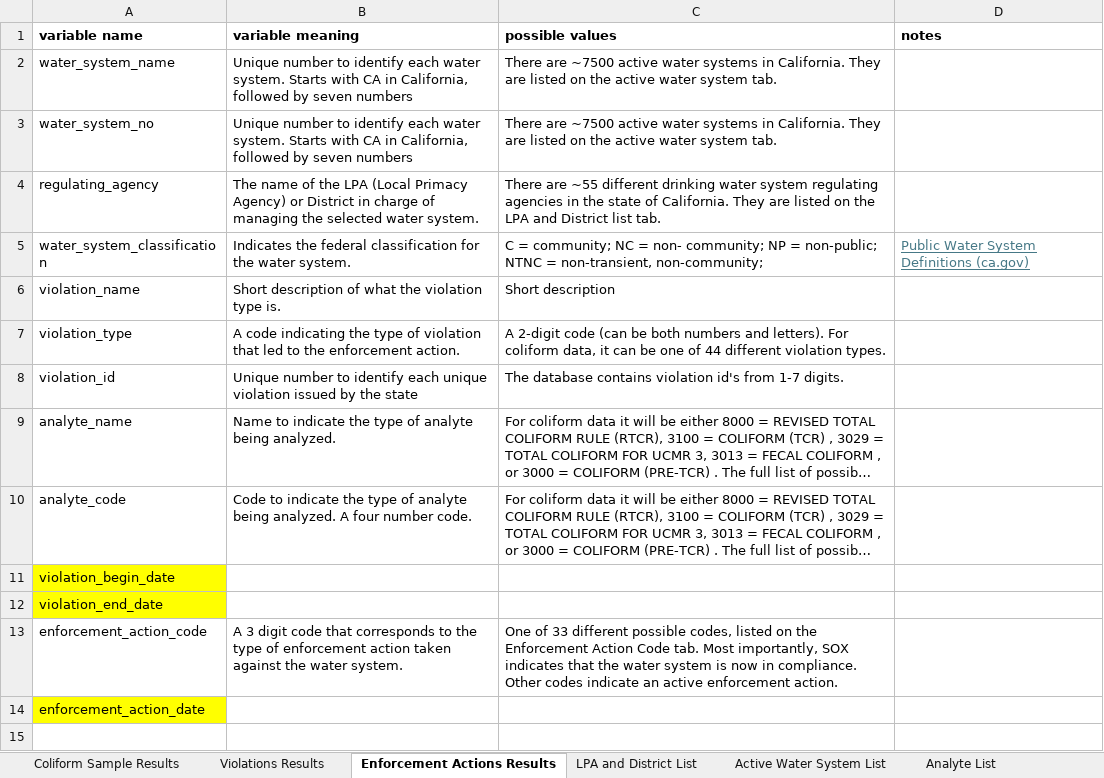
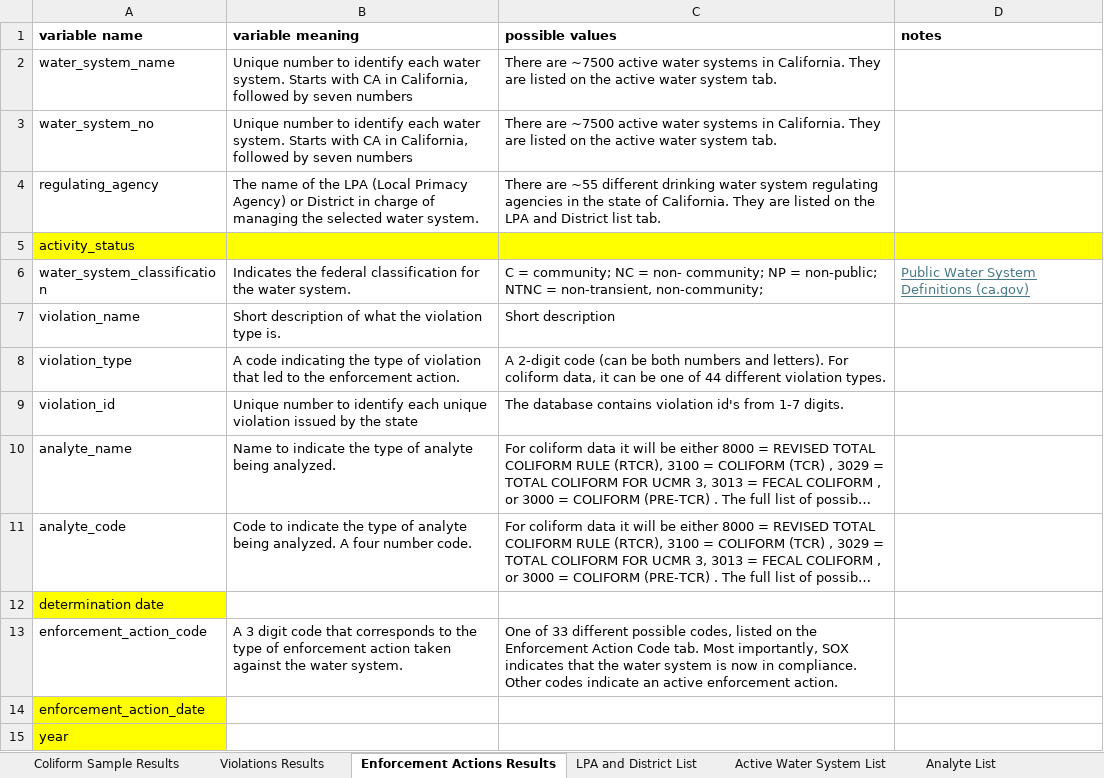
Before and after one commit to dl-cantrell/coliform_app, an Excel workbook: coliform_data_dictionary.xlsx, sheet Enforcement Actions Results, drawn as a sheet; long unchanged cells end in …; values as stored, in another font and other column widths than the file's, no borders; removed rows and columns are numbered as before the commit, all else as after; the diff names each change by its address in the sheet, - before the commit and + after, or states it on an @@ line.

Commit message:
small changes to the functions, regarding the dates kept.

```diff
--- a/coliform_data_dictionary.xlsx (sheet Enforcement Actions Results)
+++ b/coliform_data_dictionary.xlsx (sheet Enforcement Actions Results)
+row 5: activity_status
-A12 (variable name): violation_begin_date
+A12 (variable name): determination date
-row 12: violation_end_date
+row 15: year
```
Also changed, not shown: sheet Violations Results, sheet Method List, sheet Coliform Sample Results, 2 other files.
